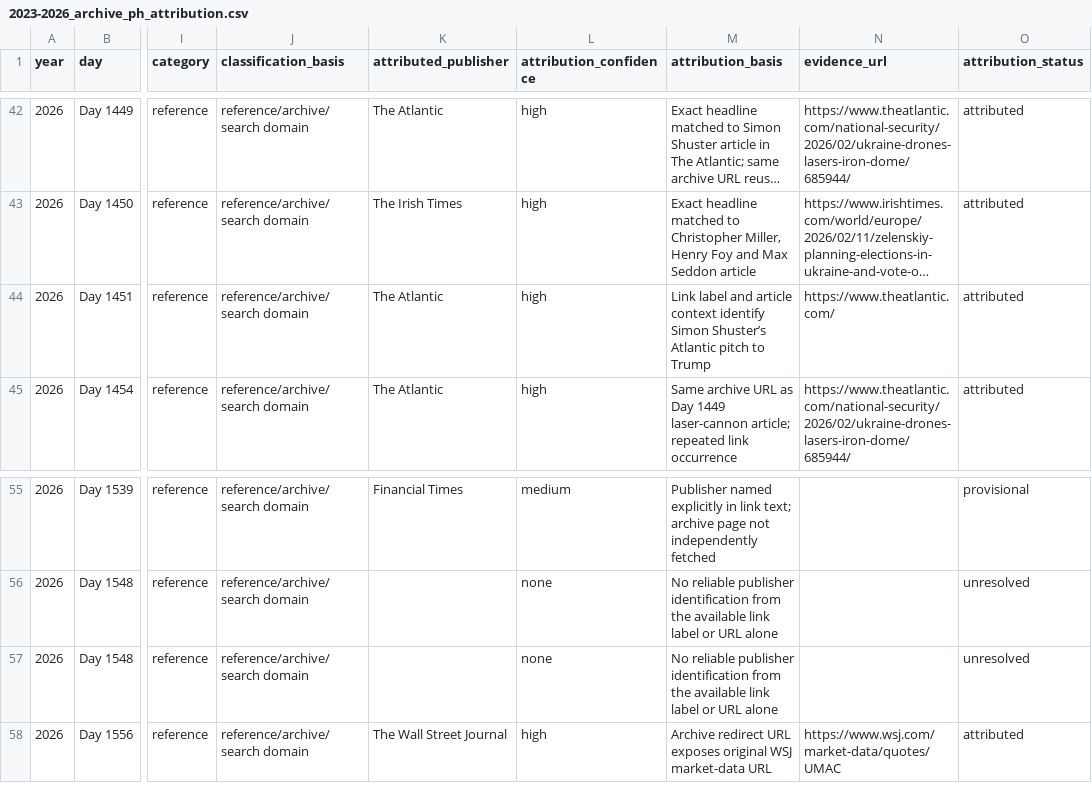
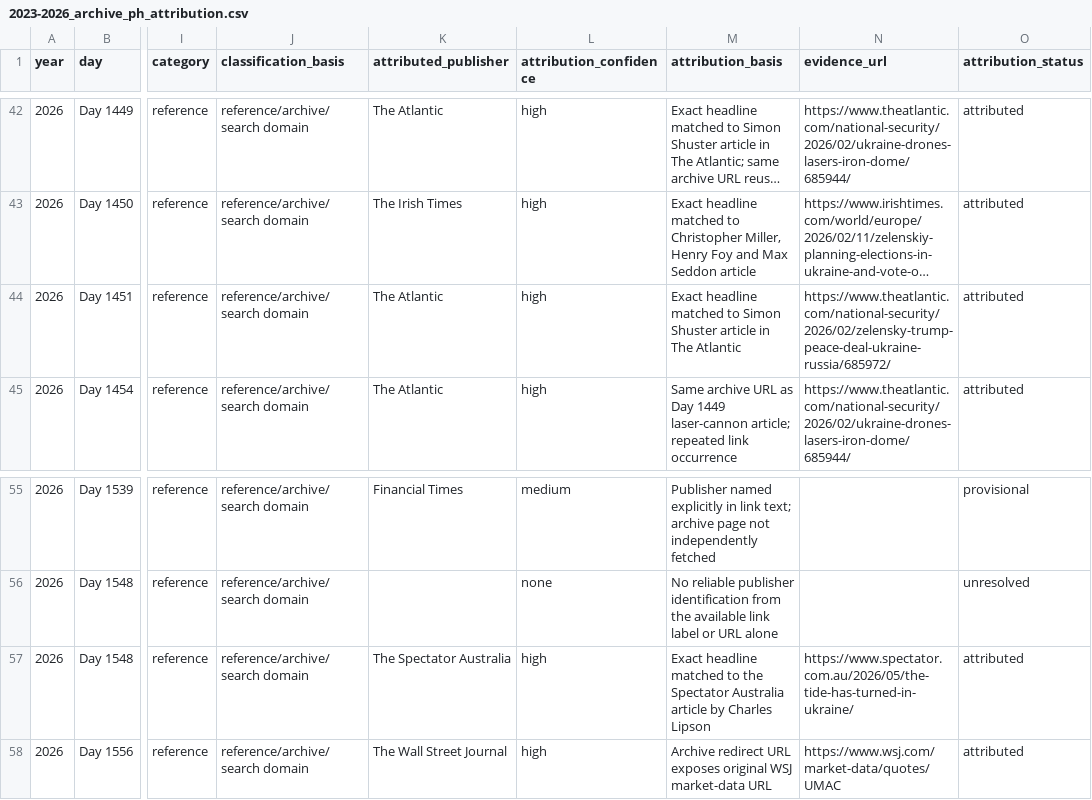
Before and after one commit to abdymok/substack_archive, a CSV file: working_set/2023-2026_archive_ph_attribution.csv, drawn as a sheet; only a part is shown, gaps mark what is left out; long unchanged cells end in …; the diff names each change by its address in the sheet, - before the commit and + after, or states it on an @@ line.

Commit message:
Refine Archive.ph publisher attributions

```diff
--- a/working_set/2023-2026_archive_ph_attribution.csv
+++ b/working_set/2023-2026_archive_ph_attribution.csv
-M44 (attribution_basis): Link label and article context identify Simon Shuster’s Atlantic pitch to Trump
+M44 (attribution_basis): Exact headline matched to Simon Shuster article in The Atlantic
-N44 (evidence_url): https://www.theatlantic.com/
+N44 (evidence_url): https://www.theatlantic.com/national-security/2026/02/zelensky-trump-peace-deal-ukraine-russia/685972/
-K57 (attributed_publisher): (empty)
+K57 (attributed_publisher): The Spectator Australia
-L57 (attribution_confidence): none
+L57 (attribution_confidence): high
-M57 (attribution_basis): No reliable publisher identification from the available link label or URL alone
+M57 (attribution_basis): Exact headline matched to the Spectator Australia article by Charles Lipson
-N57 (evidence_url): (empty)
+N57 (evidence_url): https://www.spectator.com.au/2026/05/the-tide-has-turned-in-ukraine/
-O57 (attribution_status): unresolved
+O57 (attribution_status): attributed
```
